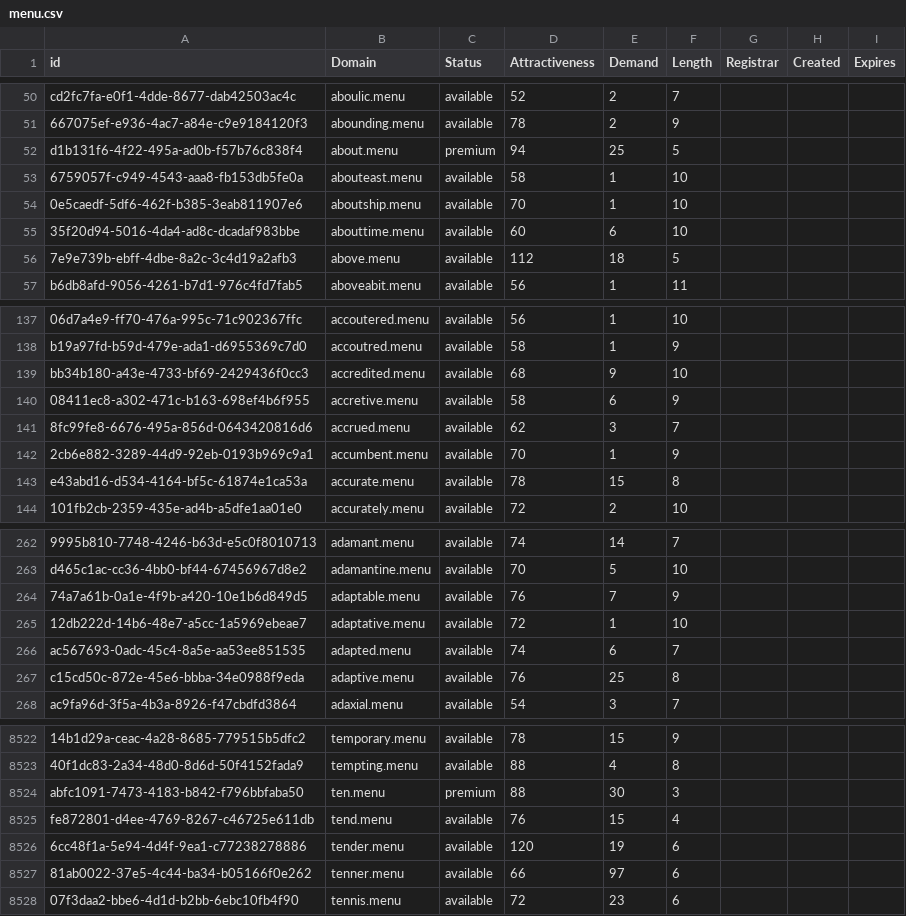
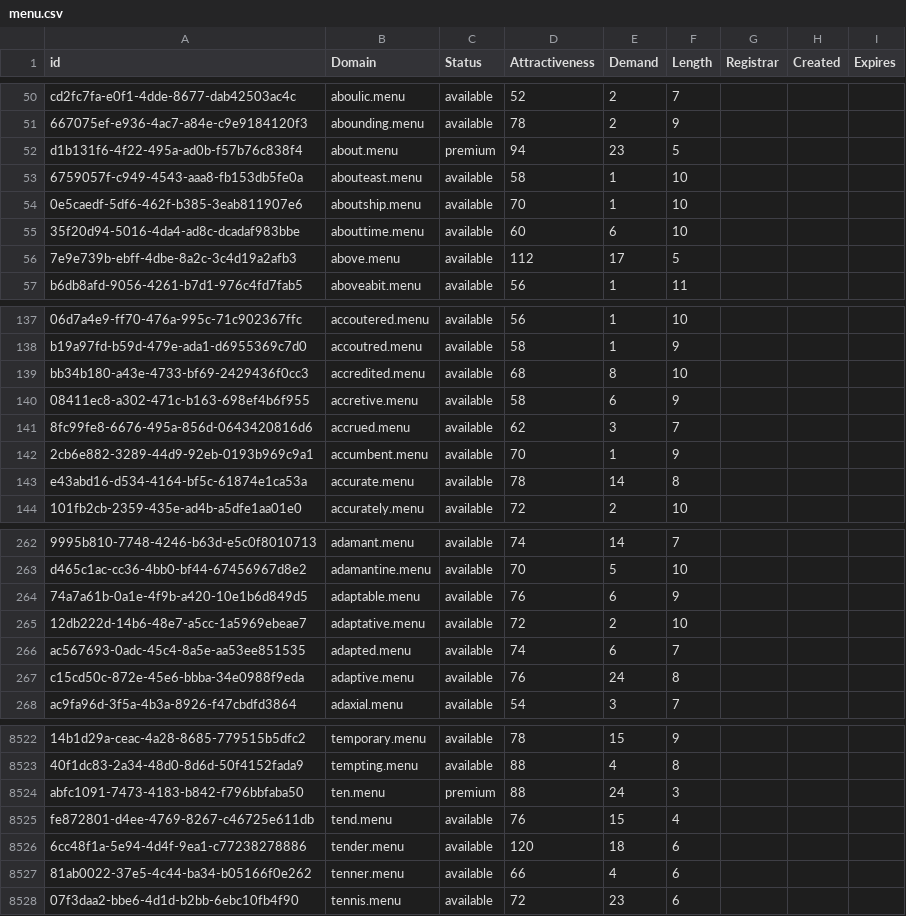
Before and after one commit to UniqueDomains/menu-oneword-domains, a CSV file: menu.csv, drawn as a sheet; only a part is shown, gaps mark what is left out; the diff covers the shown part only; the diff names each change by its address in the sheet, - before the commit and + after, or states it on an @@ line.

Commit message:
Domains update

```diff
--- a/menu.csv
+++ b/menu.csv
-E52 (Demand): 25
+E52 (Demand): 23
-E56 (Demand): 18
+E56 (Demand): 17
-E139 (Demand): 9
+E139 (Demand): 8
-E143 (Demand): 15
+E143 (Demand): 14
-E264 (Demand): 7
+E264 (Demand): 6
-E265 (Demand): 1
+E265 (Demand): 2
-E267 (Demand): 25
+E267 (Demand): 24
-E8524 (Demand): 30
+E8524 (Demand): 24
-E8526 (Demand): 19
+E8526 (Demand): 18
-E8527 (Demand): 97
+E8527 (Demand): 4
```
Also changed, not shown: 100 edited cells elsewhere in this file, 2 other files.
